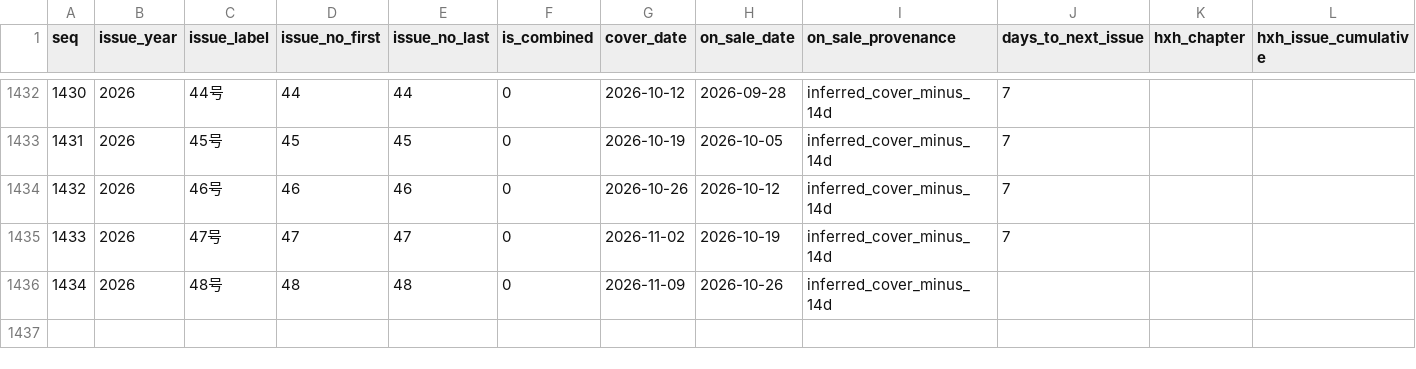
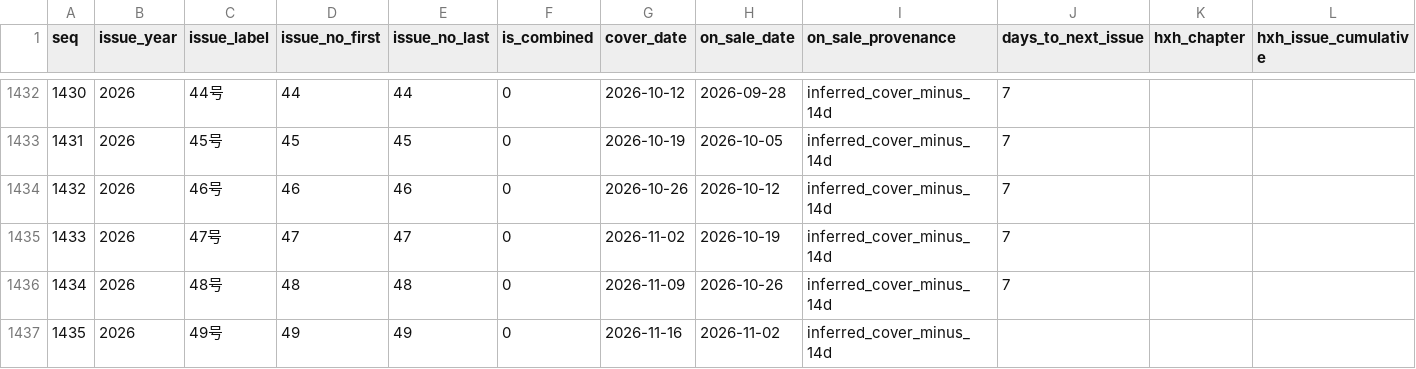
Before and after one commit to geanodong-bcrs/hxh-forecast, a CSV file: data/processed/wsj_issues.csv, drawn as a sheet; only a part is shown, gaps mark what is left out.

```diff
--- a/data/processed/wsj_issues.csv
+++ b/data/processed/wsj_issues.csv
@@ -1435,2 +1435,3 @@ seq,issue_year,issue_label,issue_no_first,issue_no_last,is_combined,cover_date,o
 1433,2026,47号,47,47,0,2026-11-02,2026-10-19,inferred_cover_minus_14d,7,,
-1434,2026,48号,48,48,0,2026-11-09,2026-10-26,inferred_cover_minus_14d,,,
+1434,2026,48号,48,48,0,2026-11-09,2026-10-26,inferred_cover_minus_14d,7,,
+1435,2026,49号,49,49,0,2026-11-16,2026-11-02,inferred_cover_minus_14d,,,
```
Also changed, not shown: data/automation/poll_log.csv, data/forecasts/index.csv, 10 other files.
